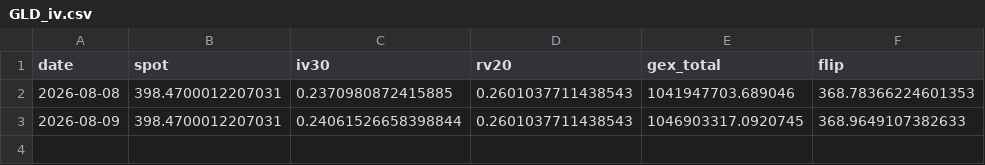
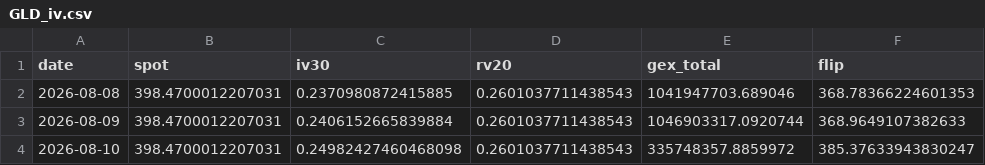
Before and after one commit to sagivamrami-cpu/options-desk, a CSV file: data/history/GLD_iv.csv, drawn as a sheet.

```diff
--- a/data/history/GLD_iv.csv
+++ b/data/history/GLD_iv.csv
@@ -2,2 +2,3 @@ date,spot,iv30,rv20,gex_total,flip
 2026-08-08,398.4700012207031,0.2370980872415885,0.2601037711438543,1041947703.689046,368.78366224601353
-2026-08-09,398.4700012207031,0.24061526658398844,0.2601037711438543,1046903317.0920745,368.9649107382633
+2026-08-09,398.4700012207031,0.2406152665839884,0.2601037711438543,1046903317.0920744,368.9649107382633
+2026-08-10,398.4700012207031,0.24982427460468098,0.2601037711438543,335748357.8859972,385.37633943830247
```
Also changed, not shown: data/history/QQQ_iv.csv, 6 other files.
